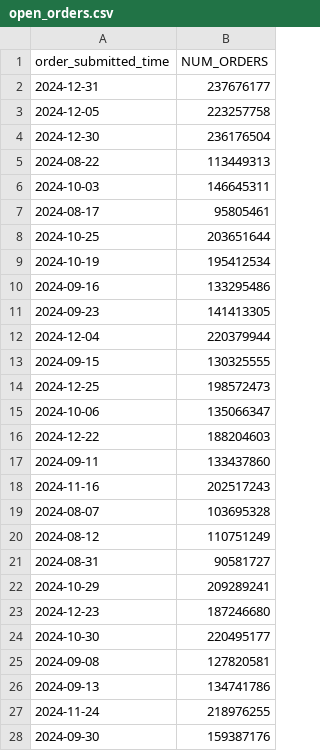
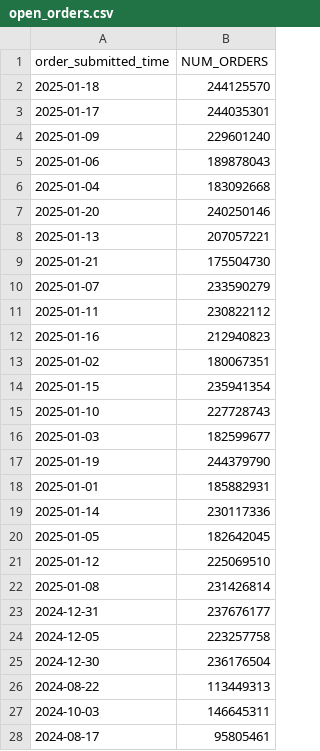
Before and after one commit to JordiRuspira/dydx_dashboard, a CSV file: open_orders.csv, drawn as a sheet; only a part is shown; the shorter side is filled out with more unchanged rows.

```diff
--- a/open_orders.csv
+++ b/open_orders.csv
@@ -1,2 +1,23 @@
 order_submitted_time,NUM_ORDERS
+2025-01-18,244125570
+2025-01-17,244035301
+2025-01-09,229601240
+2025-01-06,189878043
+2025-01-04,183092668
+2025-01-20,240250146
+2025-01-13,207057221
+2025-01-21,175504730
+2025-01-07,233590279
+2025-01-11,230822112
+2025-01-16,212940823
+2025-01-02,180067351
+2025-01-15,235941354
+2025-01-10,227728743
+2025-01-03,182599677
+2025-01-19,244379790
+2025-01-01,185882931
+2025-01-14,230117336
+2025-01-05,182642045
+2025-01-12,225069510
+2025-01-08,231426814
 2024-12-31,237676177
```
Also changed, not shown: daily_block_ranges.csv, 3 other files.
